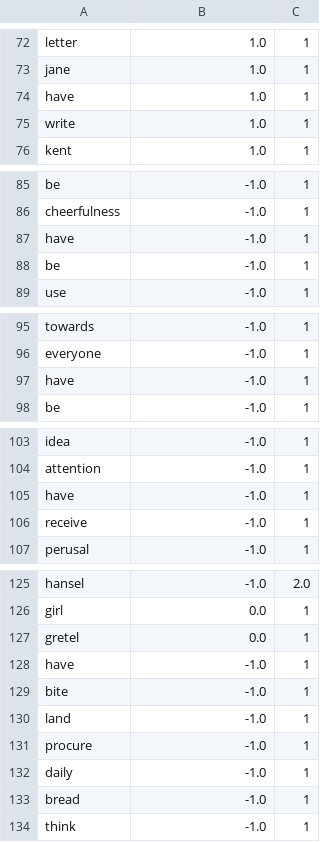
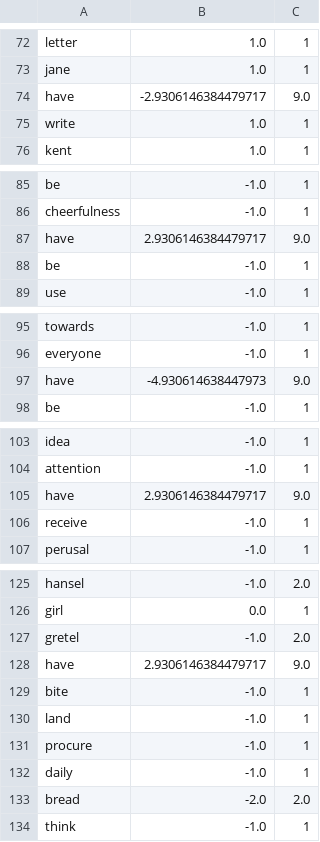
Before and after one commit to praticodes/Compel-O-Meter-2.0, a CSV file: data/ai_lexicon.csv, drawn as a sheet; only a part is shown, gaps mark what is left out; the diff covers the shown part only.

```diff
--- a/data/ai_lexicon.csv
+++ b/data/ai_lexicon.csv
@@ -73,3 +73,3 @@ letter,1.0,1
 jane,1.0,1
-have,1.0,1
+have,-2.9306146384479717,9.0
 write,1.0,1
@@ -86,3 +86,3 @@ be,-1.0,1
 cheerfulness,-1.0,1
-have,-1.0,1
+have,2.9306146384479717,9.0
 be,-1.0,1
@@ -96,3 +96,3 @@ towards,-1.0,1
 everyone,-1.0,1
-have,-1.0,1
+have,-4.930614638447973,9.0
 be,-1.0,1
@@ -104,3 +104,3 @@ idea,-1.0,1
 attention,-1.0,1
-have,-1.0,1
+have,2.9306146384479717,9.0
 receive,-1.0,1
@@ -126,4 +126,4 @@ hansel,-1.0,2.0
 girl,0.0,1
-gretel,0.0,1
-have,-1.0,1
+gretel,-1.0,2.0
+have,2.9306146384479717,9.0
 bite,-1.0,1
@@ -132,3 +132,3 @@ procure,-1.0,1
 daily,-1.0,1
-bread,-1.0,1
+bread,-2.0,2.0
 think,-1.0,1
```
Also changed, not shown: 19 added rows and 6 edited cells elsewhere in this file, 1 other file.
